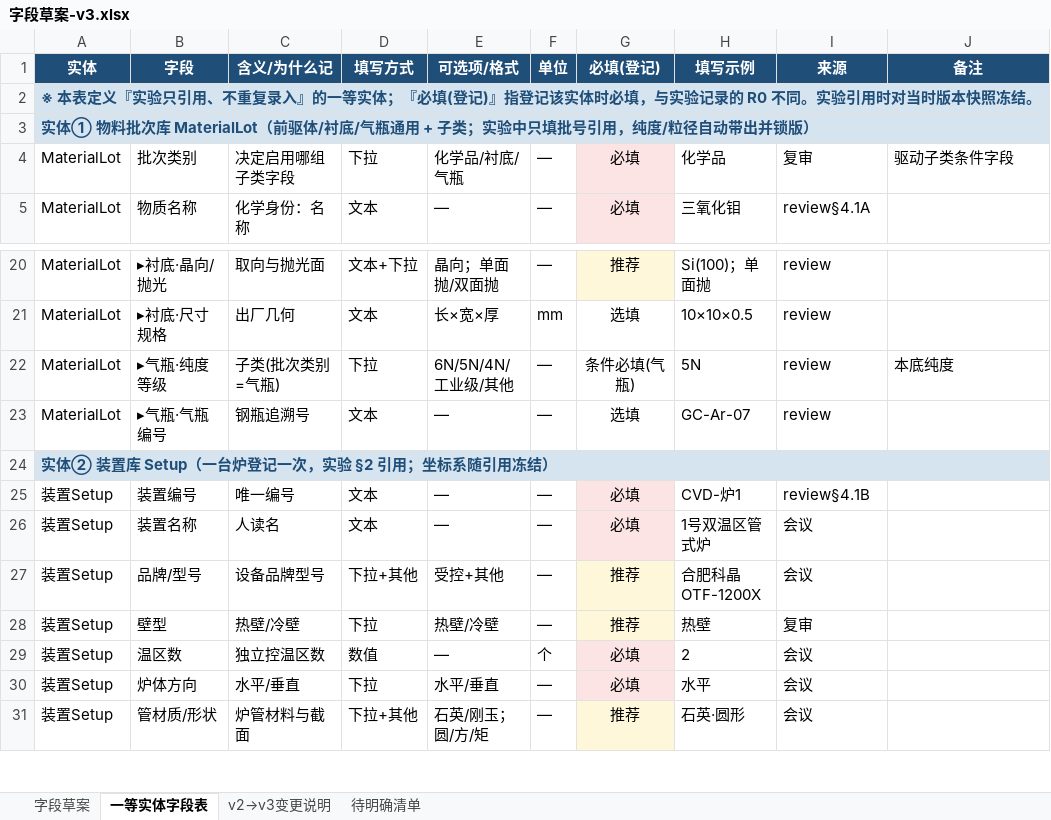
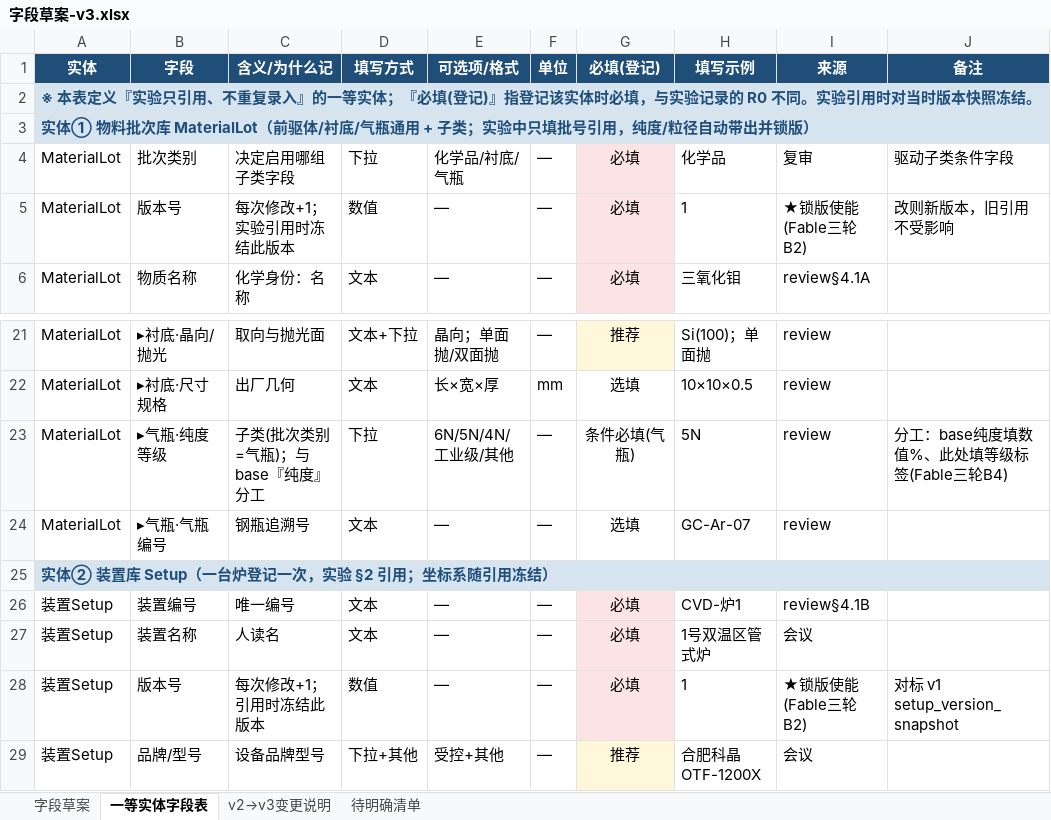
Before and after one commit to RustyPiano/cvd-experiment-data-system, an Excel workbook: docs/standard/字段草案-v3.xlsx, sheet 一等实体字段表, drawn as a sheet; only a part is shown, gaps mark what is left out; the shorter side is filled out with more unchanged rows; values as stored, in another font and other column widths than the file's, no borders; addresses are those after the commit; the diff names each change by its address in the sheet, - before the commit and + after, or states it on an @@ line.

```diff
--- a/docs/standard/字段草案-v3.xlsx (sheet 一等实体字段表)
+++ b/docs/standard/字段草案-v3.xlsx (sheet 一等实体字段表)
+row 5: MaterialLot | 版本号 | 每次修改+1；实验引用时冻结此版本 | 数值 | — | — | 必填 | 1 | ★锁版使能(Fable三轮B2) | 改则新版本，旧引用不受影响
-C23 (含义/为什么记): 子类(批次类别=气瓶)
+C23 (含义/为什么记): 子类(批次类别=气瓶)；与base『纯度』分工
-J23 (备注): 本底纯度
+J23 (备注): 分工：base纯度填数值%、此处填等级标签(Fable三轮B4)
+row 28: 装置Setup | 版本号 | 每次修改+1；引用时冻结此版本 | 数值 | — | — | 必填 | 1 | ★锁版使能(Fable三轮B2) | 对标 v1 setup_version_snapshot
```
Also changed, not shown: sheet v2→v3变更说明, sheet 字段草案, 1 other file.
